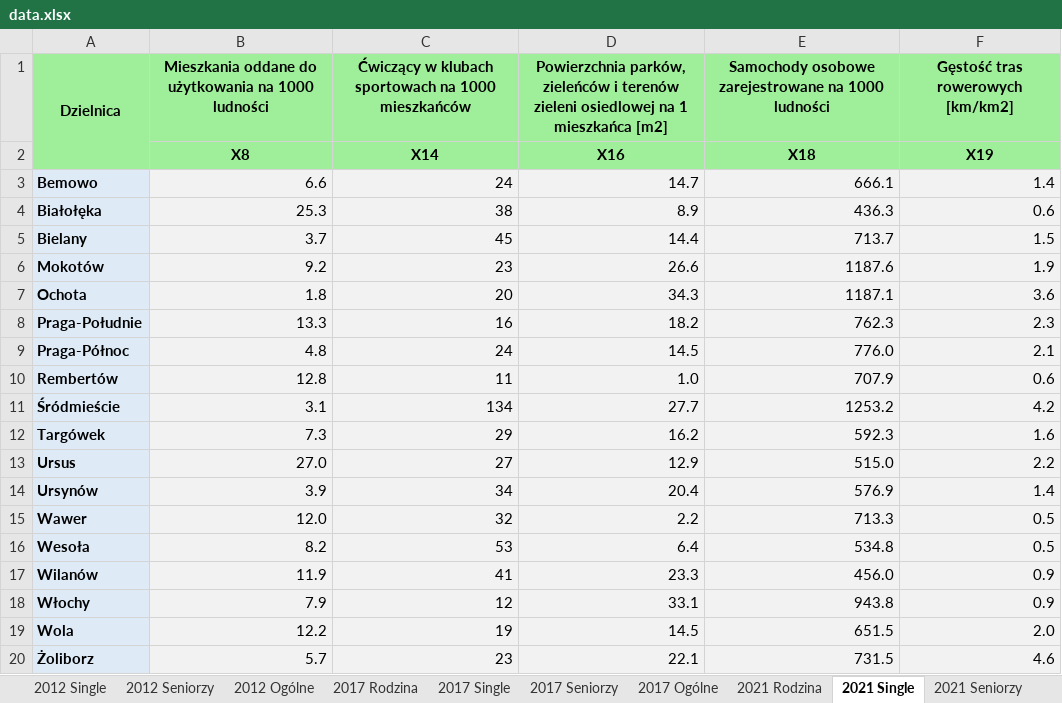
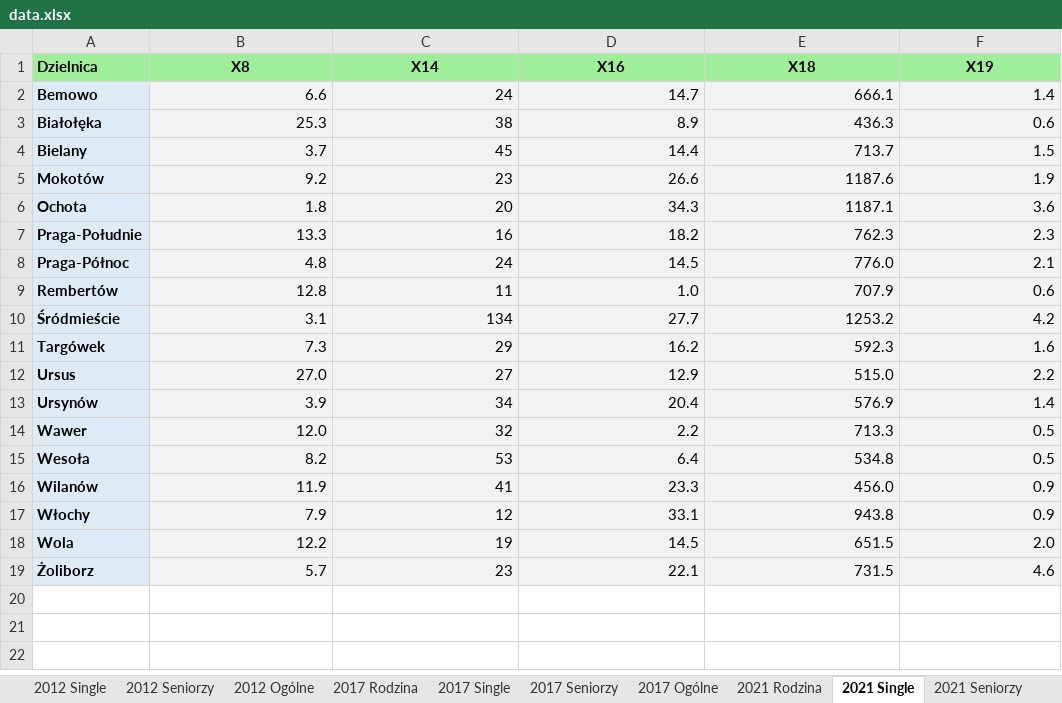
Before and after one commit to DejwidKoci/Econometrics_projects, an Excel workbook: Classification/data.xlsx, sheet 2021 Single, drawn as a sheet; values as stored, in another font and other column widths than the file's, no borders; removed rows and columns are numbered as before the commit, all else as after; the diff names each change by its address in the sheet, - before the commit and + after, or states it on an @@ line.

```diff
--- a/Classification/data.xlsx (sheet 2021 Single)
+++ b/Classification/data.xlsx (sheet 2021 Single)
-row 1: Dzielnica | Mieszkania oddane do użytkowania na 1000 ludności | Ćwiczący w klubach sportowach na 1000 mieszkańców | Powierzchnia parków, zieleńców i terenów zieleni osiedlowej na 1 mieszkańca [m2] | Samochody osobowe zarejestrowane na 1000 ludności | Gęstość tras rowerowych [km/km2]
-A1: (empty)
+A1: Dzielnica
```
Also changed, not shown: sheet 2012 Ogólne, sheet 2021 Ogólne, sheet 2017 Ogólne, sheet 2012 Rodzina, sheet 2017 Rodzina, sheet 2021 Rodzina, 5 more sheets, other sheet tabs, 2 other files.
